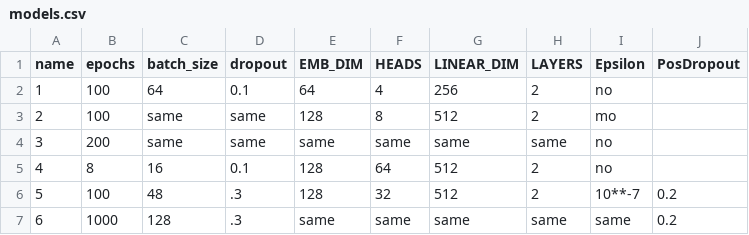
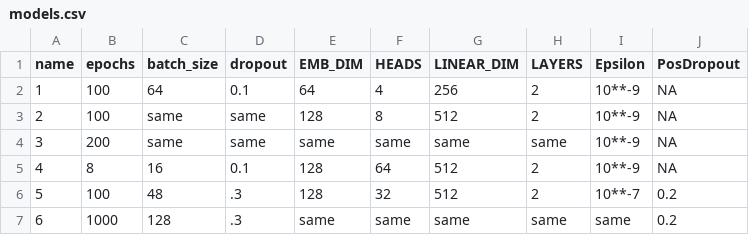
Before and after one commit to dpes-neupane/transformer, a CSV file: models.csv, drawn as a sheet; the diff names each change by its address in the sheet, - before the commit and + after, or states it on an @@ line.

```diff
--- a/models.csv
+++ b/models.csv
-I2 (Epsilon): no
+I2 (Epsilon): 10**-9
-J2:J5 (PosDropout): (empty)
+J2:J5 (PosDropout): NA
-I3 (Epsilon): mo
+I3 (Epsilon): 10**-9
-I4:I5 (Epsilon): no
+I4:I5 (Epsilon): 10**-9
```
Also changed, not shown: 1 other file.
